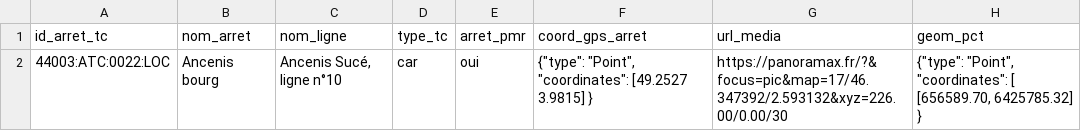
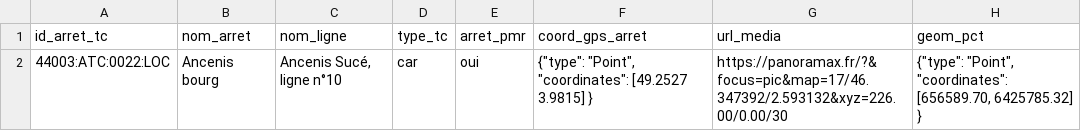
Before and after one commit to cnigfr/standard-accessibilite-espace-naturel, a CSV file: schema/arret_tc/exemple_arret_tc.csv, drawn as a sheet.

Commit message:
Update exemple_arret_tc.csv

```diff
--- a/schema/arret_tc/exemple_arret_tc.csv
+++ b/schema/arret_tc/exemple_arret_tc.csv
@@ -1,2 +1,2 @@
 id_arret_tc,nom_arret,nom_ligne,type_tc,arret_pmr,coord_gps_arret,url_media,geom_pct
-44003:ATC:0022:LOC,Ancenis bourg,"Ancenis Sucé, ligne n°10",car,oui,"{""type"": ""Point"", ""coordinates"": [49.2527 3.9815] }",https://panoramax.fr/?&focus=pic&map=17/46.347392/2.593132&xyz=226.00/0.00/30 ,"{""type"": ""Point"", ""coordinates"": [ [656589.70, 6425785.32] }"
+44003:ATC:0022:LOC,Ancenis bourg,"Ancenis Sucé, ligne n°10",car,oui,"{""type"": ""Point"", ""coordinates"": [49.2527 3.9815] }",https://panoramax.fr/?&focus=pic&map=17/46.347392/2.593132&xyz=226.00/0.00/30 ,"{""type"": ""Point"", ""coordinates"": [656589.70, 6425785.32] }"
```
